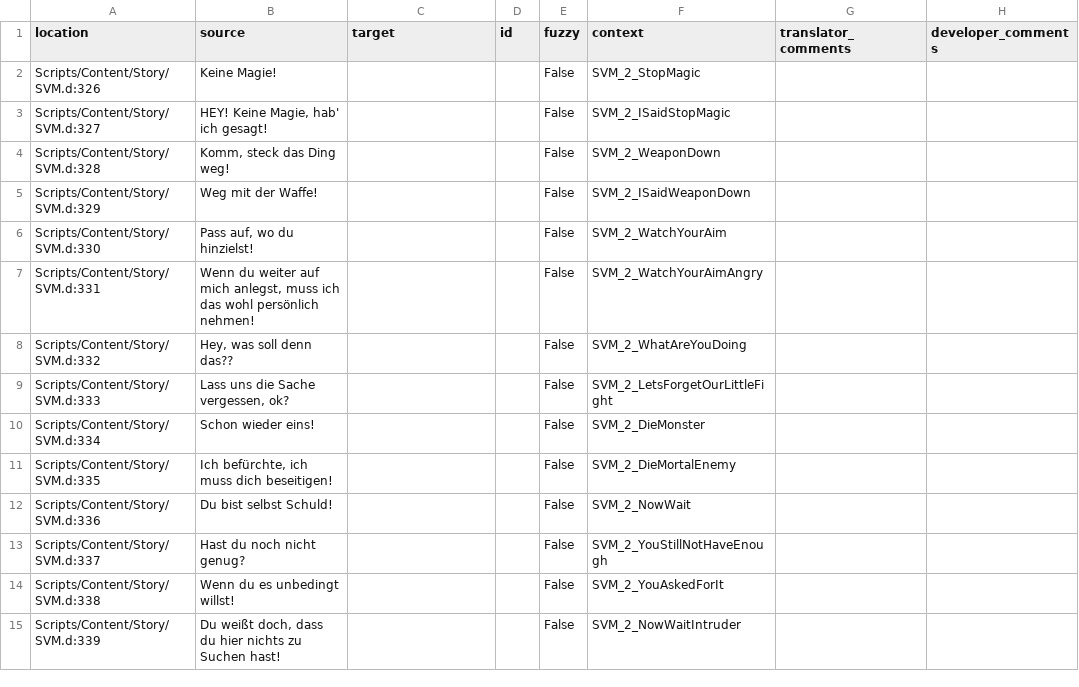
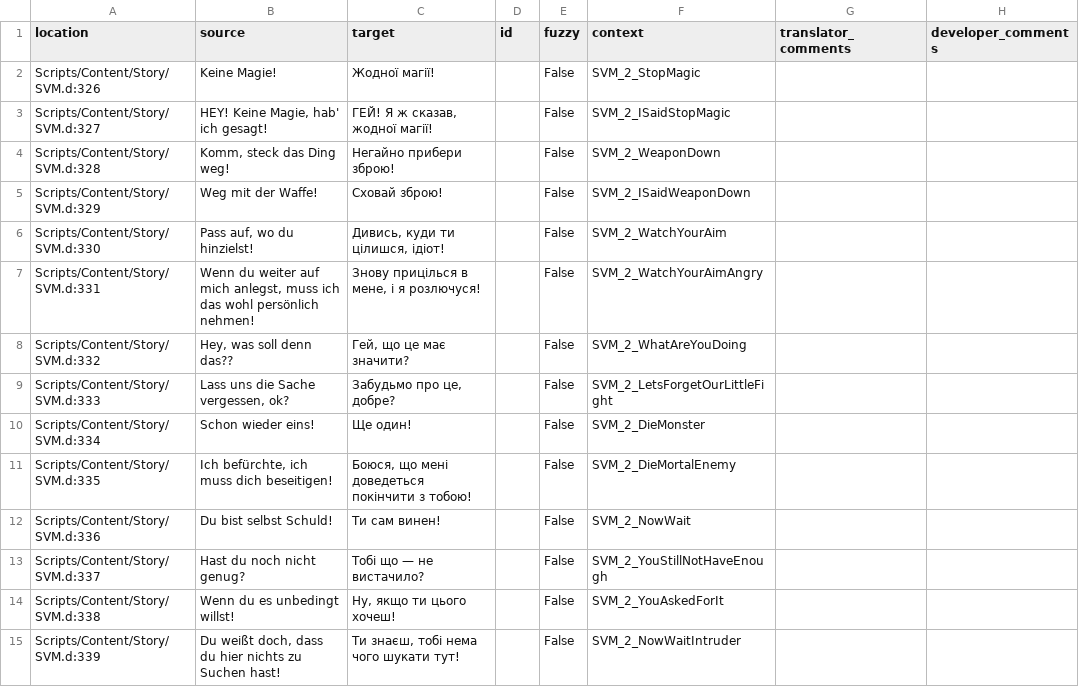
Before and after one commit to auronen/Gothic-Sequel-localization, a CSV file: .translations/uk/SVM_2.csv, drawn as a sheet; only a part is shown; the diff covers the shown part only.

Commit message:
Translated using Weblate (Ukrainian)
Currently translated at 86.6% (91 of 105 strings)

Translation: Gothic Sequel/SVM_2
Translate-URL: http://weblate.cokoliv.eu/projects/gothic-sequel/svm_2/uk/

```diff
--- a/.translations/uk/SVM_2.csv
+++ b/.translations/uk/SVM_2.csv
@@ -1,15 +1,15 @@
 "location","source","target","id","fuzzy","context","translator_comments","developer_comments"
-"Scripts/Content/Story/SVM.d:326","Keine Magie!","","","False","SVM_2_StopMagic","",""
-"Scripts/Content/Story/SVM.d:327","HEY! Keine Magie, hab' ich gesagt!","","","False","SVM_2_ISaidStopMagic","",""
-"Scripts/Content/Story/SVM.d:328","Komm, steck das Ding weg!","","","False","SVM_2_WeaponDown","",""
-"Scripts/Content/Story/SVM.d:329","Weg mit der Waffe!","","","False","SVM_2_ISaidWeaponDown","",""
-"Scripts/Content/Story/SVM.d:330","Pass auf, wo du hinzielst!","","","False","SVM_2_WatchYourAim","",""
-"Scripts/Content/Story/SVM.d:331","Wenn du weiter auf mich anlegst, muss ich das wohl persönlich nehmen!","","","False","SVM_2_WatchYourAimAngry","",""
-"Scripts/Content/Story/SVM.d:332","Hey, was soll denn das??","","","False","SVM_2_WhatAreYouDoing","",""
-"Scripts/Content/Story/SVM.d:333","Lass uns die Sache vergessen, ok?","","","False","SVM_2_LetsForgetOurLittleFight","",""
-"Scripts/Content/Story/SVM.d:334","Schon wieder eins!","","","False","SVM_2_DieMonster","",""
-"Scripts/Content/Story/SVM.d:335","Ich befürchte, ich muss dich beseitigen!","","","False","SVM_2_DieMortalEnemy","",""
-"Scripts/Content/Story/SVM.d:336","Du bist selbst Schuld!","","","False","SVM_2_NowWait","",""
-"Scripts/Content/Story/SVM.d:337","Hast du noch nicht genug?","","","False","SVM_2_YouStillNotHaveEnough","",""
-"Scripts/Content/Story/SVM.d:338","Wenn du es unbedingt willst!","","","False","SVM_2_YouAskedForIt","",""
-"Scripts/Content/Story/SVM.d:339","Du weißt doch, dass du hier nichts zu Suchen hast!","","","False","SVM_2_NowWaitIntruder","",""
+"Scripts/Content/Story/SVM.d:326","Keine Magie!","Жодної магії!","","False","SVM_2_StopMagic","",""
+"Scripts/Content/Story/SVM.d:327","HEY! Keine Magie, hab' ich gesagt!","ГЕЙ! Я ж сказав, жодної магії!","","False","SVM_2_ISaidStopMagic","",""
+"Scripts/Content/Story/SVM.d:328","Komm, steck das Ding weg!","Негайно прибери зброю!","","False","SVM_2_WeaponDown","",""
+"Scripts/Content/Story/SVM.d:329","Weg mit der Waffe!","Сховай зброю!","","False","SVM_2_ISaidWeaponDown","",""
+"Scripts/Content/Story/SVM.d:330","Pass auf, wo du hinzielst!","Дивись, куди ти цілишся, ідіот!","","False","SVM_2_WatchYourAim","",""
+"Scripts/Content/Story/SVM.d:331","Wenn du weiter auf mich anlegst, muss ich das wohl persönlich nehmen!","Знову прицілься в мене, і я розлючуся!","","False","SVM_2_WatchYourAimAngry","",""
+"Scripts/Content/Story/SVM.d:332","Hey, was soll denn das??","Гей, що це має значити?","","False","SVM_2_WhatAreYouDoing","",""
+"Scripts/Content/Story/SVM.d:333","Lass uns die Sache vergessen, ok?","Забудьмо про це, добре?","","False","SVM_2_LetsForgetOurLittleFight","",""
+"Scripts/Content/Story/SVM.d:334","Schon wieder eins!","Ще один!","","False","SVM_2_DieMonster","",""
+"Scripts/Content/Story/SVM.d:335","Ich befürchte, ich muss dich beseitigen!","Боюся, що мені доведеться покінчити з тобою!","","False","SVM_2_DieMortalEnemy","",""
+"Scripts/Content/Story/SVM.d:336","Du bist selbst Schuld!","Ти сам винен!","","False","SVM_2_NowWait","",""
+"Scripts/Content/Story/SVM.d:337","Hast du noch nicht genug?","Тобі що — не вистачило?","","False","SVM_2_YouStillNotHaveEnough","",""
+"Scripts/Content/Story/SVM.d:338","Wenn du es unbedingt willst!","Ну, якщо ти цього хочеш!","","False","SVM_2_YouAskedForIt","",""
+"Scripts/Content/Story/SVM.d:339","Du weißt doch, dass du hier nichts zu Suchen hast!","Ти знаєш, тобі нема чого шукати тут!","","False","SVM_2_NowWaitIntruder","",""
```
Also changed, not shown: 77 edited cells elsewhere in this file.
